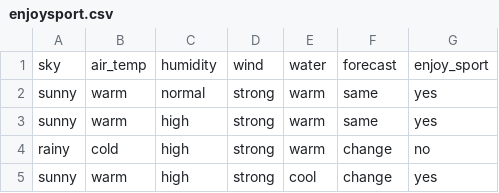
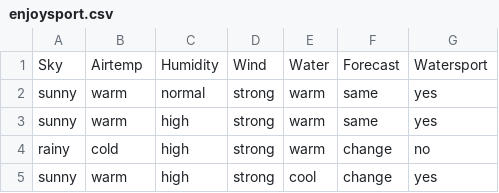
Before and after one commit to misbahulard/Machine-Learning, a CSV file: enjoysport.csv, drawn as a sheet.

Commit message:
Update enjoysport.csv

```diff
--- a/enjoysport.csv
+++ b/enjoysport.csv
@@ -1,2 +1,2 @@
-sky,air_temp,humidity,wind,water,forecast,enjoy_sport
+Sky,Airtemp,Humidity,Wind,Water,Forecast,Watersport
 sunny,warm,normal,strong,warm,same,yes
```
